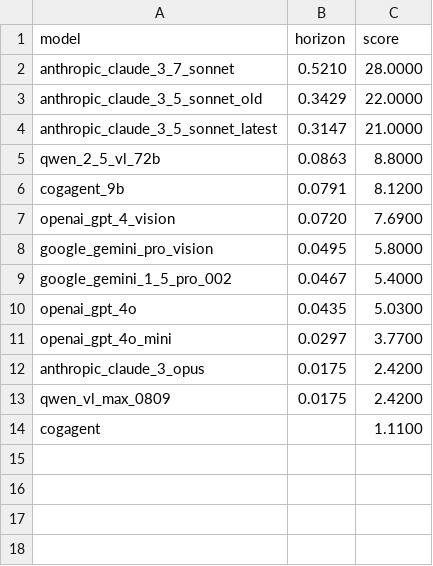
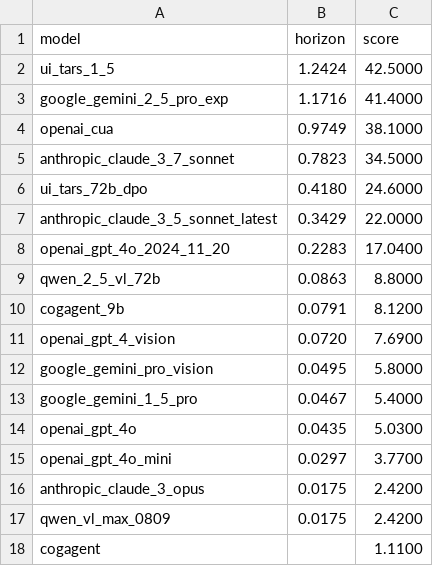
Before and after one commit to METR/cross-domain-horizon, a CSV file: data/horizons/osworld.csv, drawn as a sheet.

Commit message:
update data for osworld

```diff
--- a/data/horizons/osworld.csv
+++ b/data/horizons/osworld.csv
@@ -1,5 +1,9 @@
 model,horizon,score
-anthropic_claude_3_7_sonnet,0.5210,28.0000
-anthropic_claude_3_5_sonnet_old,0.3429,22.0000
-anthropic_claude_3_5_sonnet_latest,0.3147,21.0000
+ui_tars_1_5,1.2424,42.5000
+google_gemini_2_5_pro_exp,1.1716,41.4000
+openai_cua,0.9749,38.1000
+anthropic_claude_3_7_sonnet,0.7823,34.5000
+ui_tars_72b_dpo,0.4180,24.6000
+anthropic_claude_3_5_sonnet_latest,0.3429,22.0000
+openai_gpt_4o_2024_11_20,0.2283,17.0400
 qwen_2_5_vl_72b,0.0863,8.8000
@@ -8,3 +12,3 @@ openai_gpt_4_vision,0.0720,7.6900
 google_gemini_pro_vision,0.0495,5.8000
-google_gemini_1_5_pro_002,0.0467,5.4000
+google_gemini_1_5_pro,0.0467,5.4000
 openai_gpt_4o,0.0435,5.0300
```
Also changed, not shown: data/all_data.csv, 7 other files.
